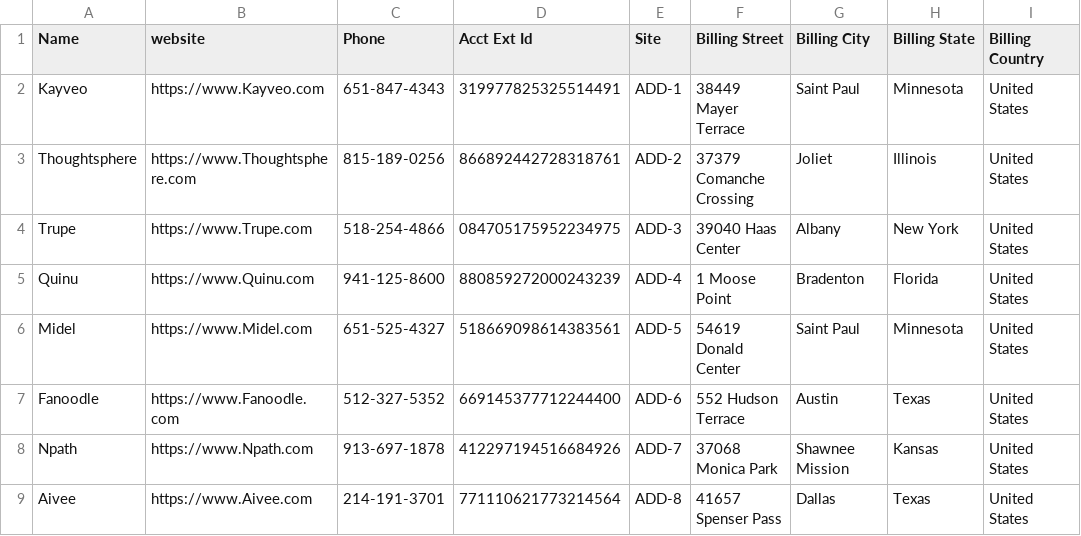
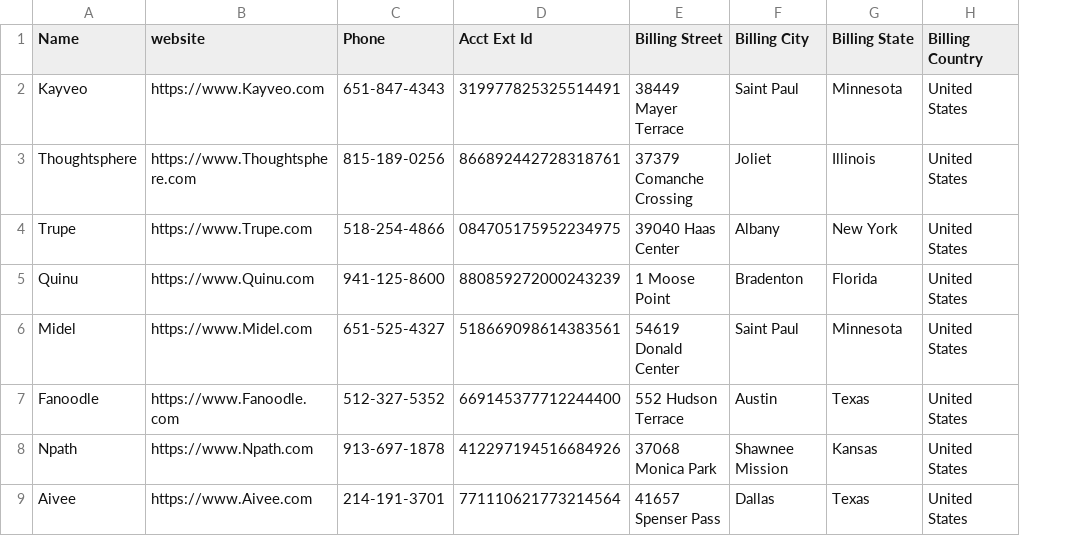
Before and after one commit to CopadoSolutions/CopadoTrails, a CSV file: ADD_4_Account_Mock_Data.csv, drawn as a sheet; only a part is shown; the diff names each change by its address in the sheet, - before the commit and + after, or states it on an @@ line.

Commit message:
Update ADD_4_Account_Mock_Data.csv

```diff
--- a/ADD_4_Account_Mock_Data.csv
+++ b/ADD_4_Account_Mock_Data.csv
-column E (Site), rows 2-9: ADD-1 | ADD-2 | ADD-3 | ADD-4 | ADD-5 | ADD-6 | ADD-7 | ADD-8
```
